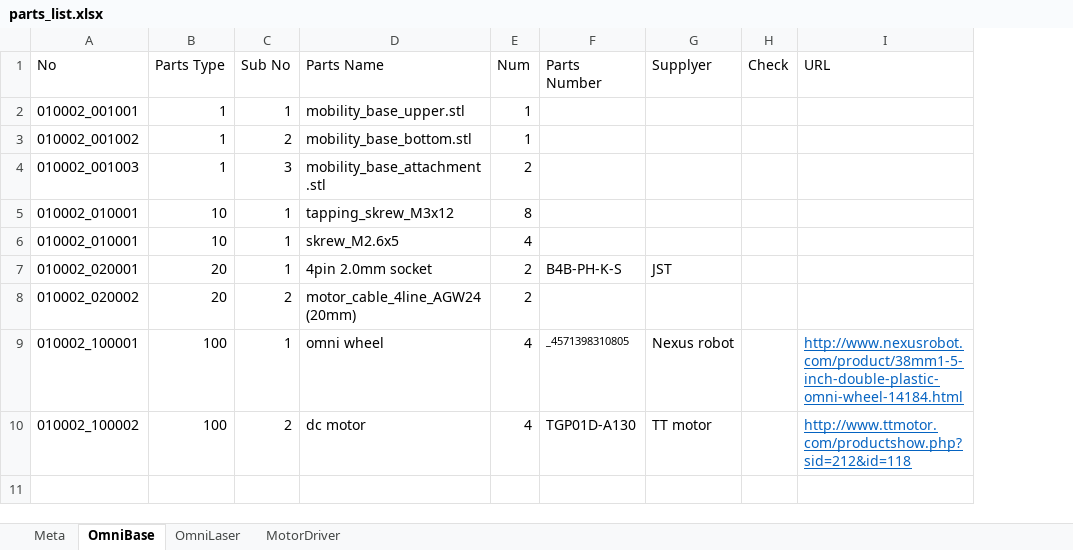
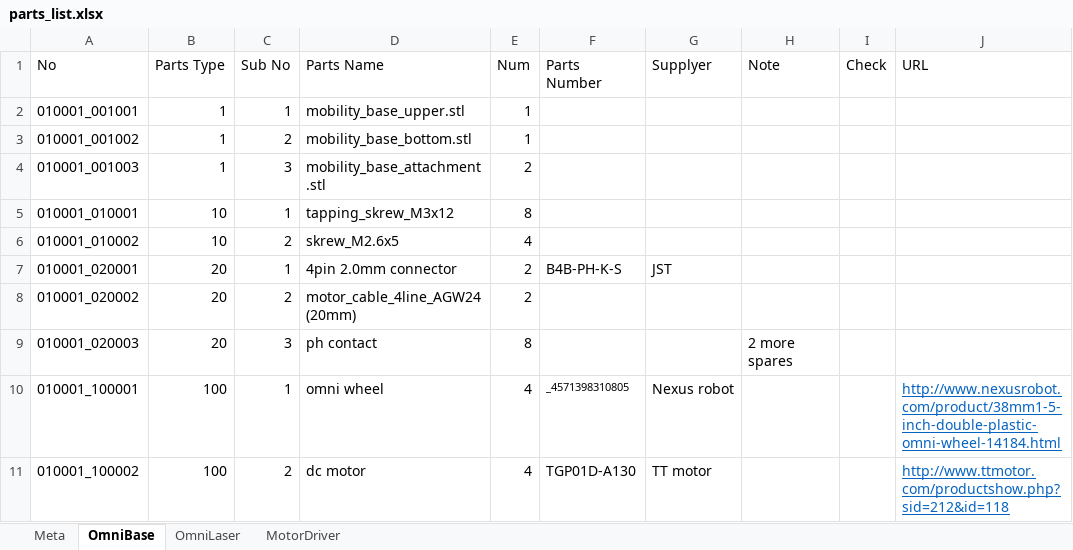
Before and after one commit to picam360/picam360-hardware, an Excel workbook: ugv/production_v1/parts_list.xlsx, sheet OmniBase, drawn as a sheet; values as stored, in another font and other column widths than the file's, no borders; table styles not drawn; addresses are those after the commit; the diff names each change by its address in the sheet, - before the commit and + after, or states it on an @@ line.

Commit message:
update parts list

```diff
--- a/ugv/production_v1/parts_list.xlsx (sheet OmniBase)
+++ b/ugv/production_v1/parts_list.xlsx (sheet OmniBase)
+column H (Note), empty
-A2 (No): 010002_001001
+A2 (No): 010001_001001
-A3 (No): 010002_001002
+A3 (No): 010001_001002
-A4 (No): 010002_001003
+A4 (No): 010001_001003
-A5 (No): 010002_010001
+A5 (No): 010001_010001
-A6 (No): 010002_010001
+A6 (No): 010001_010002
-C6 (Sub No): 1
+C6 (Sub No): 2
-A7 (No): 010002_020001
+A7 (No): 010001_020001
-D7 (Parts Name): 4pin 2.0mm socket
+D7 (Parts Name): 4pin 2.0mm connector
-A8 (No): 010002_020002
+A8 (No): 010001_020002
+row 9: 010001_020003 | 20 | 3 | ph contact | 8 |  |  | 2 more spares
-A10 (No): 010002_100001
+A10 (No): 010001_100001
-A11 (No): 010002_100002
+A11 (No): 010001_100002
```
Also changed, not shown: sheet MotorDriver, sheet OmniLaser, formulas that keep their value.
